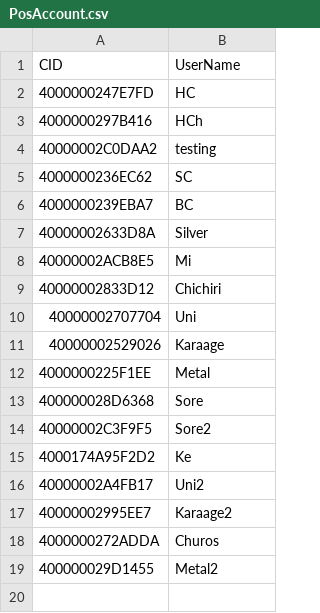
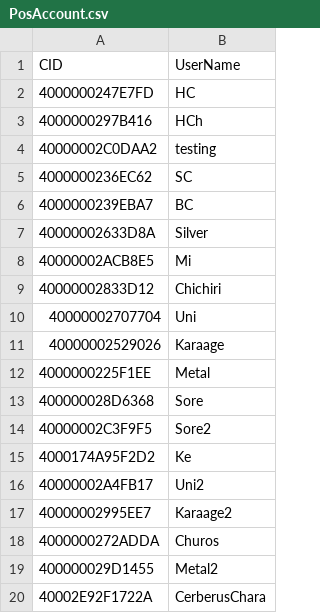
Before and after one commit to cielo-h/database, a CSV file: PosAccount.csv, drawn as a sheet.

Commit message:
Update PosAccount.csv

```diff
--- a/PosAccount.csv
+++ b/PosAccount.csv
@@ -19 +19,2 @@ CID,UserName
 400000029D1455,Metal2
+40002E92F1722A,CerberusChara
```
